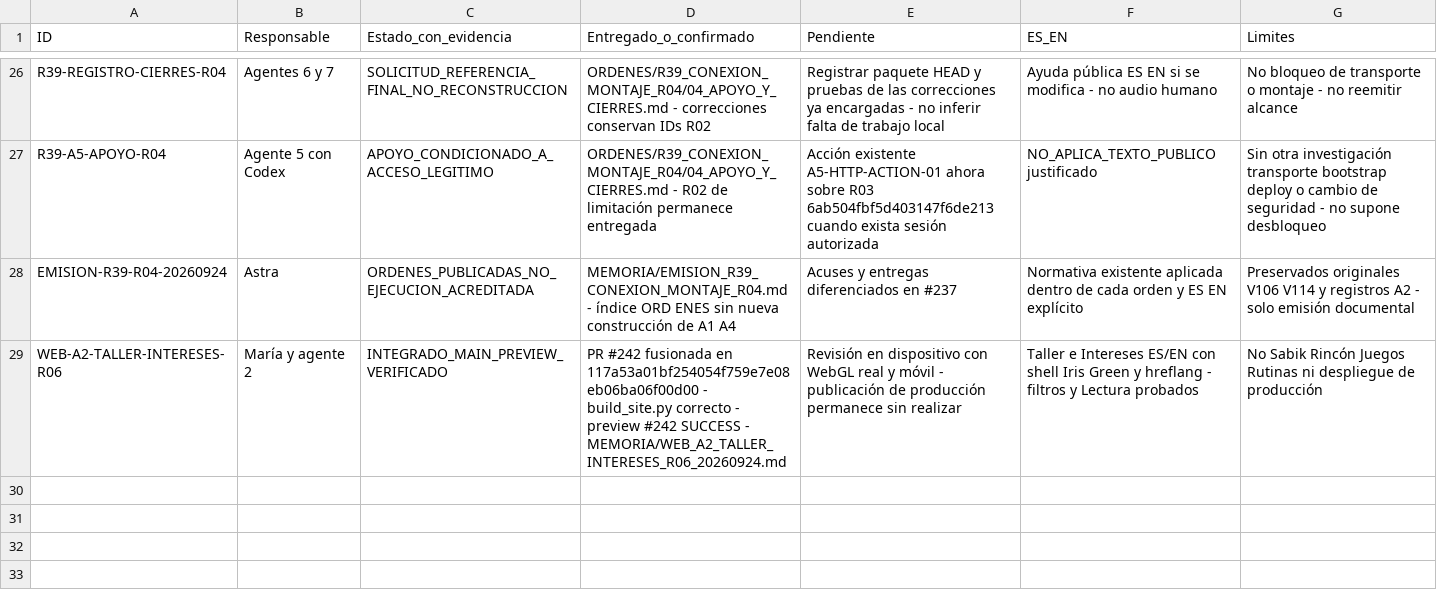
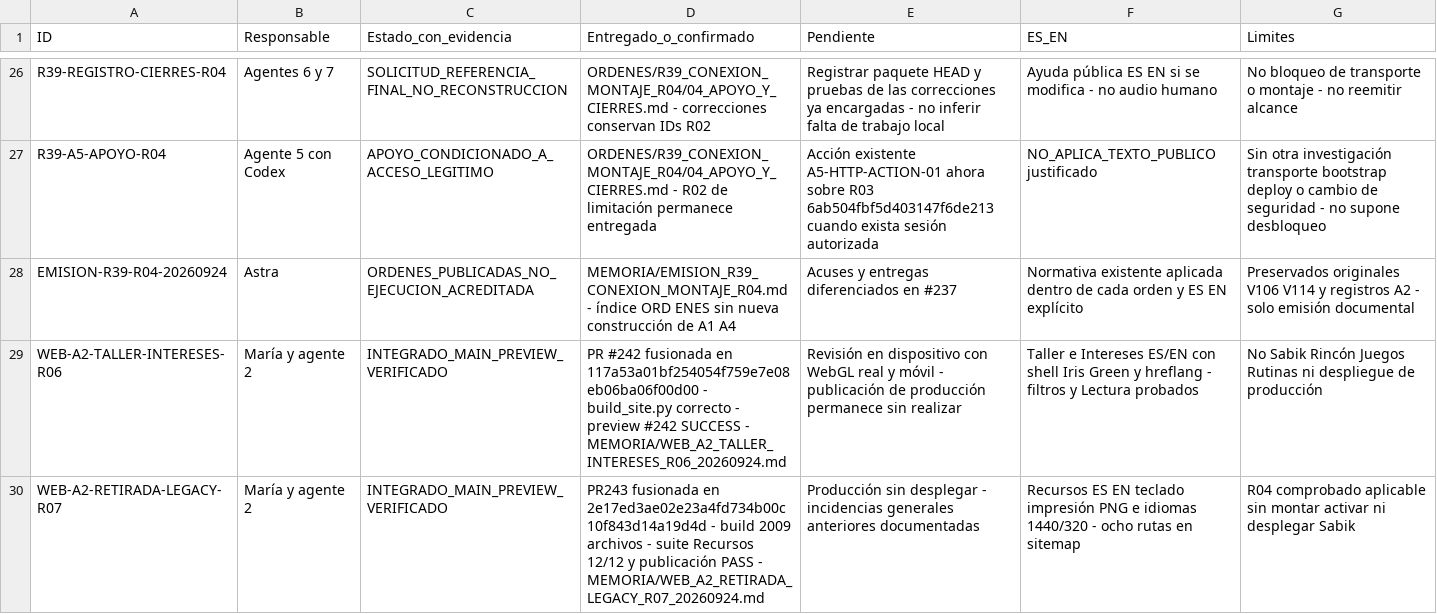
Before and after one commit to mruizwow-bit/irisgreen, a CSV file: COORDINACION_IRIS_GREEN/CONTROL/ESTADO_TRABAJOS.csv, drawn as a sheet; only a part is shown, gaps mark what is left out.

Commit message:
Record Agent 2 R07 legacy retirement, verification and current Sabik boundary

```diff
--- a/COORDINACION_IRIS_GREEN/CONTROL/ESTADO_TRABAJOS.csv
+++ b/COORDINACION_IRIS_GREEN/CONTROL/ESTADO_TRABAJOS.csv
@@ -29 +29,2 @@ EMISION-R39-R04-20260924;Astra;ORDENES_PUBLICADAS_NO_EJECUCION_ACREDITADA;MEMORI
 WEB-A2-TALLER-INTERESES-R06;María y agente 2;INTEGRADO_MAIN_PREVIEW_VERIFICADO;PR #242 fusionada en 117a53a01bf254054f759e7e08eb06ba06f00d00 - build_site.py correcto - preview #242 SUCCESS - MEMORIA/WEB_A2_TALLER_INTERESES_R06_20260924.md;Revisión en dispositivo con WebGL real y móvil - publicación de producción permanece sin realizar;Taller e Intereses ES/EN con shell Iris Green y hreflang - filtros y Lectura probados;No Sabik Rincón Juegos Rutinas ni despliegue de producción
+WEB-A2-RETIRADA-LEGACY-R07;María y agente 2;INTEGRADO_MAIN_PREVIEW_VERIFICADO;PR243 fusionada en 2e17ed3ae02e23a4fd734b00c10f843d14a19d4d - build 2009 archivos - suite Recursos 12/12 y publicación PASS - MEMORIA/WEB_A2_RETIRADA_LEGACY_R07_20260924.md;Producción sin desplegar - incidencias generales anteriores documentadas;Recursos ES EN teclado impresión PNG e idiomas 1440/320 - ocho rutas en sitemap;R04 comprobado aplicable sin montar activar ni desplegar Sabik
```
Also changed, not shown: 2 other files.
